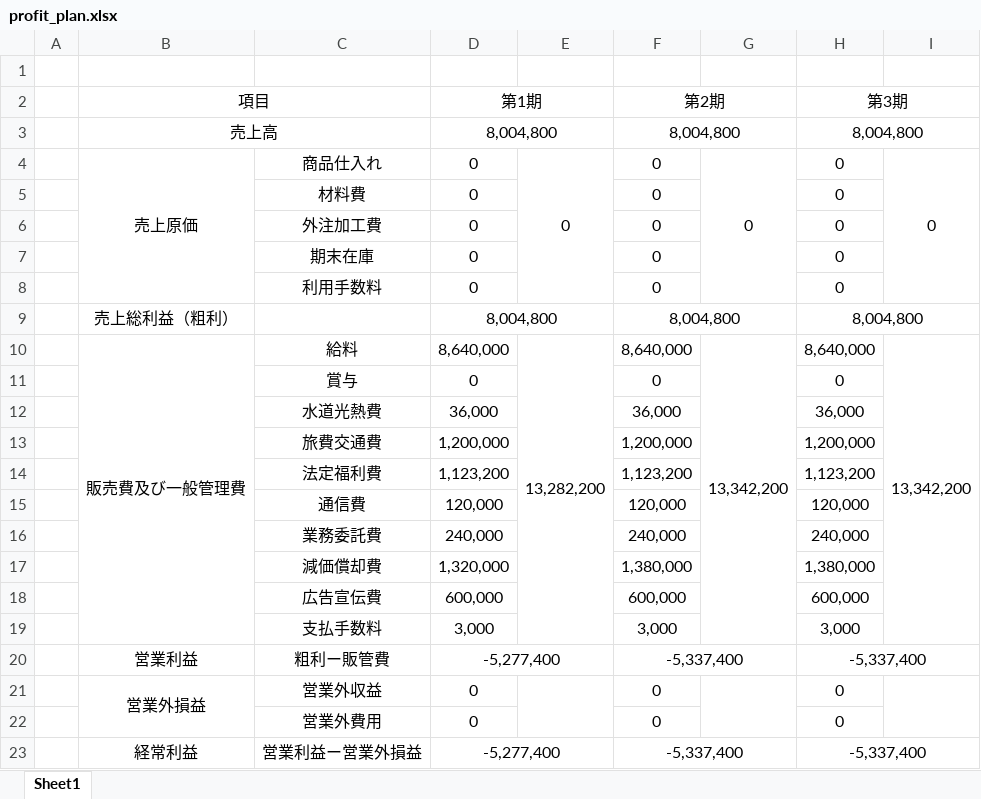
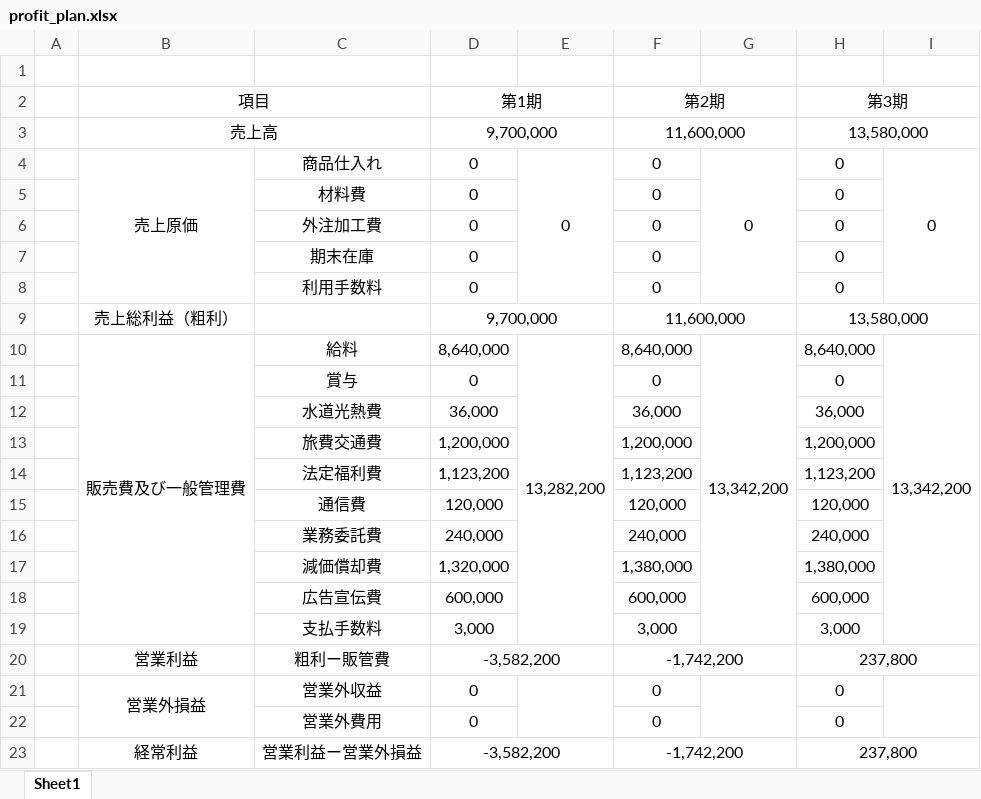
Before and after one commit to XatsukiX/xbp, an Excel workbook: de56/profit_plan.xlsx, sheet Sheet1, drawn as a sheet; values as stored, in another font and other column widths than the file's, no borders; removed rows and columns are numbered as before the commit, all else as after; the diff names each change by its address in the sheet, - before the commit and + after, or states it on an @@ line.

```diff
--- a/de56/profit_plan.xlsx (sheet Sheet1)
+++ b/de56/profit_plan.xlsx (sheet Sheet1)
-row 3:  | 売上高 |  | 8,004,800 |  | 8,004,800 |  | 8,004,800
+row 3:  | 売上高 |  | 9,700,000 |  | 11,600,000 |  | 13,580,000
-row 9:  | 売上総利益（粗利） |  | 8,004,800 |  | 8,004,800 |  | 8,004,800
+row 9:  | 売上総利益（粗利） |  | 9,700,000 |  | 11,600,000 |  | 13,580,000
-D20 (第1期): -5,277,400
+D20 (第1期): -3,582,200
-F20 (第2期): -5,337,400
+F20 (第2期): -1,742,200
-H20 (第3期): -5,337,400
+H20 (第3期): 237,800
-D23 (第1期): -5,277,400
+D23 (第1期): -3,582,200
-F23 (第2期): -5,337,400
+F23 (第2期): -1,742,200
-H23 (第3期): -5,337,400
+H23 (第3期): 237,800
```
Also changed, not shown: 8 other files.
